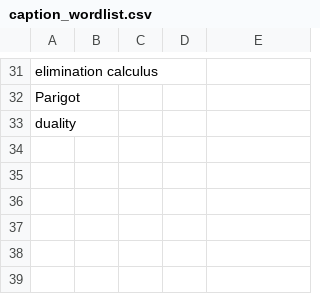
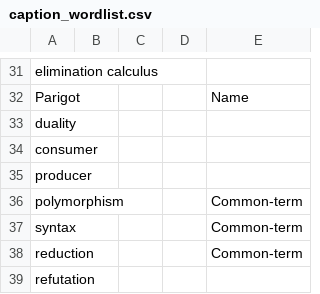
Before and after one commit to kesnericfp/icfp-captioning, a CSV file: Sessions/Tuesday/Tue-1050-1110_Introduction_and_Elimination,_Left_and_Right/caption_wordlist.csv, drawn as a sheet; only a part is shown, gaps mark what is left out; the diff covers the shown part only; the diff names each change by its address in the sheet, - before the commit and + after, or states it on an @@ line.

```diff
--- a/Sessions/Tuesday/Tue-1050-1110_Introduction_and_Elimination,_Left_and_Right/caption_wordlist.csv
+++ b/Sessions/Tuesday/Tue-1050-1110_Introduction_and_Elimination,_Left_and_Right/caption_wordlist.csv
-E32: (empty)
+E32: Name
+row 34: consumer
+row 35: producer
+row 36: polymorphism |  |  |  | Common-term
+row 37: syntax |  |  |  | Common-term
+row 38: reduction |  |  |  | Common-term
+row 39: refutation
```
Also changed, not shown: 23 edited cells elsewhere in this file.
